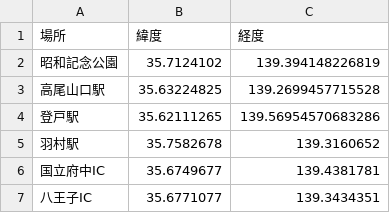
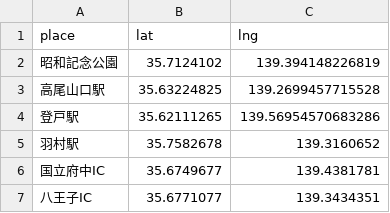
Before and after one commit to tomiharu0317/congestion-analysis, a CSV file: data/latlng.csv, drawn as a sheet; removed rows and columns are numbered as before the commit, all else as after; the diff names each change by its address in the sheet, - before the commit and + after, or states it on an @@ line.

```diff
--- a/data/latlng.csv
+++ b/data/latlng.csv
-row 1: 場所 | 緯度 | 経度
+row 1: place | lat | lng
```
Also changed, not shown: 6 other files.
